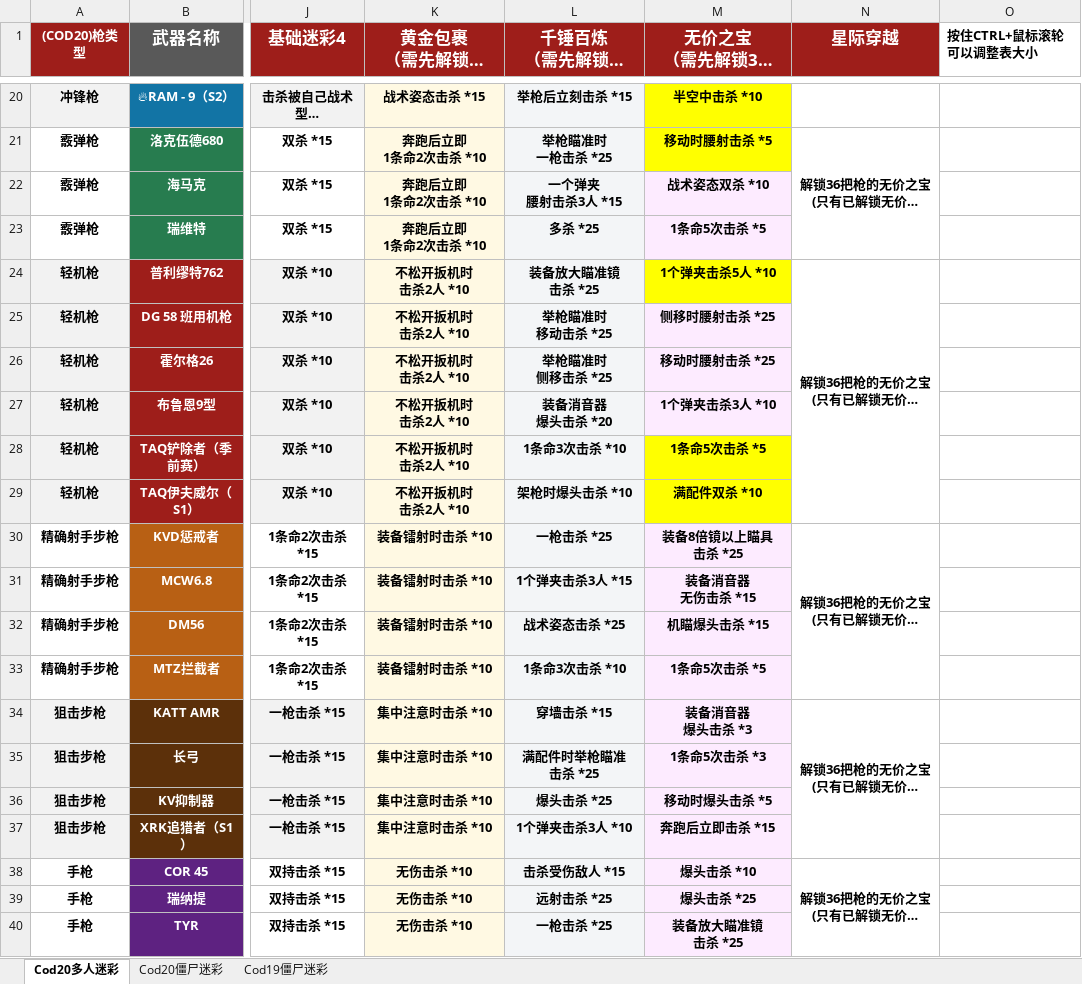
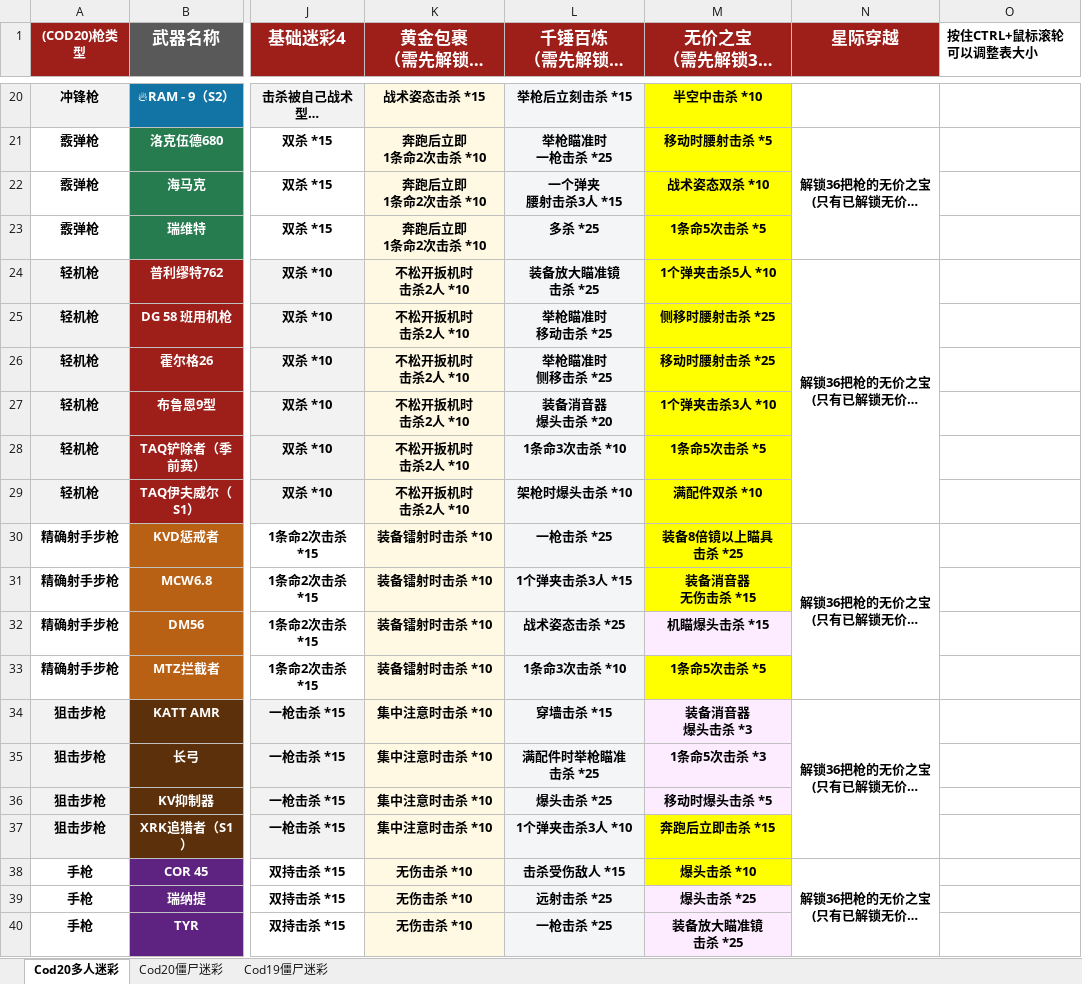
Before and after one commit to Ambitionyzh/CallOfDuty, an Excel workbook: 迷彩进度.xlsx, sheet Cod20多人迷彩, drawn as a sheet; only a part is shown, gaps mark what is left out; long unchanged cells end in …; values as stored, in another font and other column widths than the file's, no borders; the diff names each change by its address in the sheet, - before the commit and + after, or states it on an @@ line.

```diff
--- a/迷彩进度.xlsx (sheet Cod20多人迷彩)
+++ b/迷彩进度.xlsx (sheet Cod20多人迷彩)
-M22:M23 fill: #FDEBFF
+M22:M23 fill: #FFFF00
-M25:M27 fill: #FDEBFF
+M25:M27 fill: #FFFF00
-M30:M31 fill: #FDEBFF
+M30:M31 fill: #FFFF00
-M33 fill: #FDEBFF
+M33 fill: #FFFF00
-M37:M38 fill: #FDEBFF
+M37:M38 fill: #FFFF00
```
